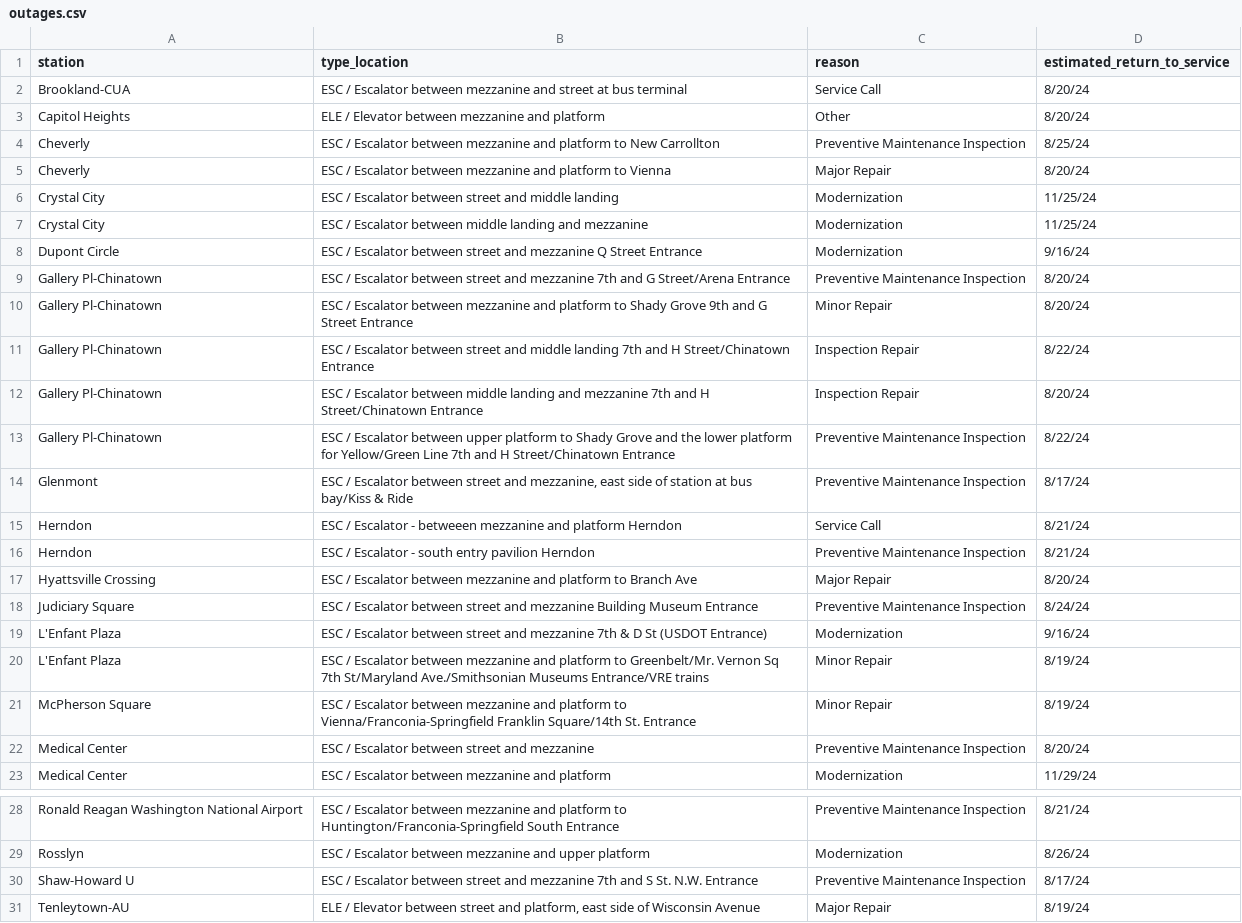
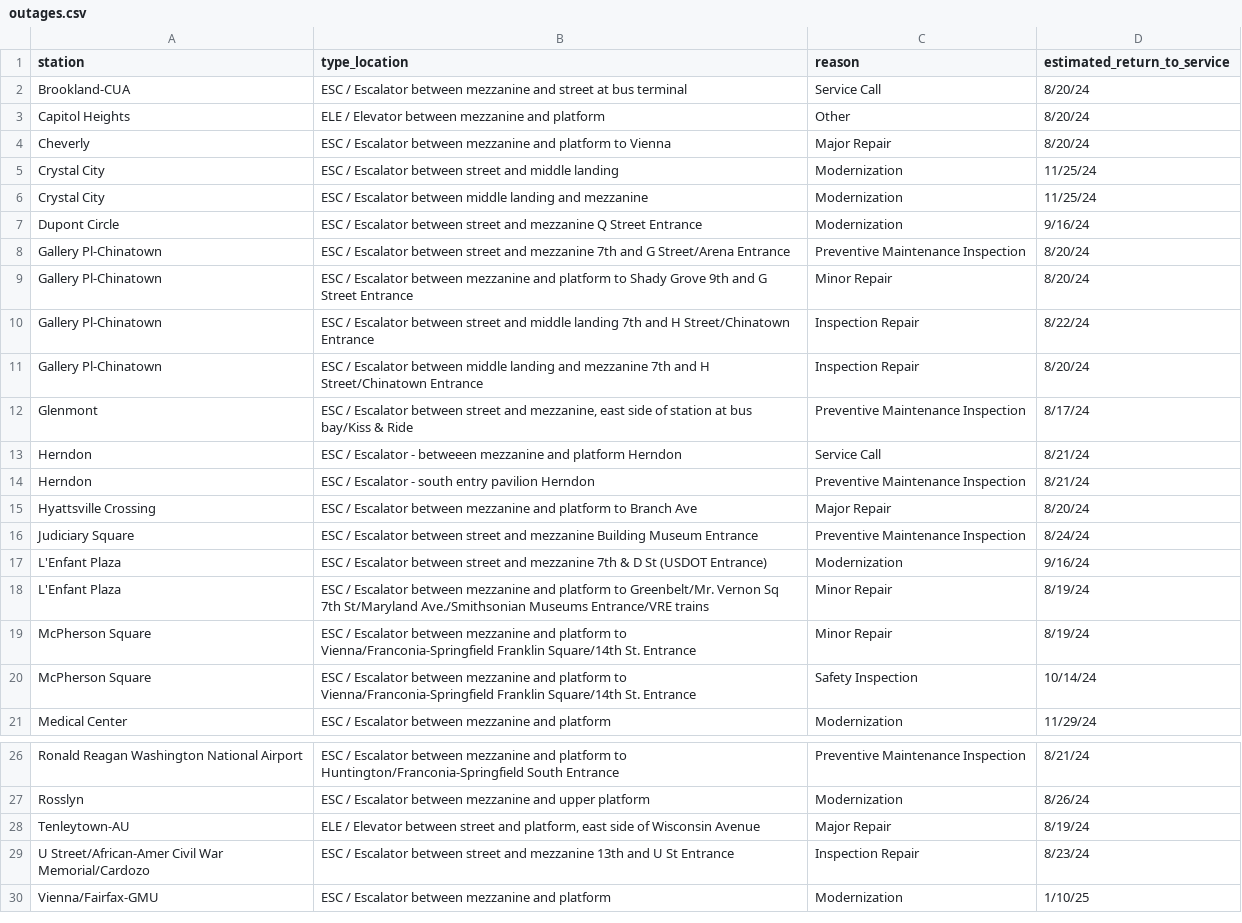
Before and after one commit to erxclau/wmata-elevators-escalators, a CSV file: outages.csv, drawn as a sheet; only a part is shown, gaps mark what is left out; the shorter side is filled out with more unchanged rows.

```diff
--- a/outages.csv
+++ b/outages.csv
@@ -3,3 +3,2 @@ Brookland-CUA,ESC / Escalator between mezzanine and street at bus terminal,Servi
 Capitol Heights,ELE / Elevator between mezzanine and platform,Other,8/20/24
-Cheverly,ESC / Escalator between mezzanine and platform to New Carrollton,Preventive Maintenance Inspection,8/25/24
 Cheverly,ESC / Escalator between mezzanine and platform to Vienna,Major Repair,8/20/24
@@ -12,3 +11,2 @@ Gallery Pl-Chinatown,ESC / Escalator between street and middle landing 7th and H
 Gallery Pl-Chinatown,ESC / Escalator between middle landing and mezzanine 7th and H Street/Chinatown Entrance,Inspection Repair,8/20/24
-Gallery Pl-Chinatown,ESC / Escalator between upper platform to Shady Grove and the lower platform for Yellow/Green Line 7th and H Street/Chinatown Entrance,Preventive Maintenance Inspection,8/22/24
 Glenmont,"ESC / Escalator between street and mezzanine, east side of station at bus bay/Kiss & Ride",Preventive Maintenance Inspection,8/17/24
@@ -21,3 +19,3 @@ L'Enfant Plaza,ESC / Escalator between mezzanine and platform to Greenbelt/Mr. V
 McPherson Square,ESC / Escalator between mezzanine and platform to Vienna/Franconia-Springfield Franklin Square/14th St. Entrance,Minor Repair,8/19/24
-Medical Center,ESC / Escalator between street and mezzanine,Preventive Maintenance Inspection,8/20/24
+McPherson Square,ESC / Escalator between mezzanine and platform to Vienna/Franconia-Springfield Franklin Square/14th St. Entrance,Safety Inspection,10/14/24
 Medical Center,ESC / Escalator between mezzanine and platform,Modernization,11/29/24
@@ -29,3 +27,2 @@ Ronald Reagan Washington National Airport,ESC / Escalator between mezzanine and
 Rosslyn,ESC / Escalator between mezzanine and upper platform,Modernization,8/26/24
-Shaw-Howard U,ESC / Escalator between street and mezzanine 7th and S St. N.W. Entrance,Preventive Maintenance Inspection,8/17/24
 Tenleytown-AU,"ELE / Elevator between street and platform, east side of Wisconsin Avenue",Major Repair,8/19/24
```
